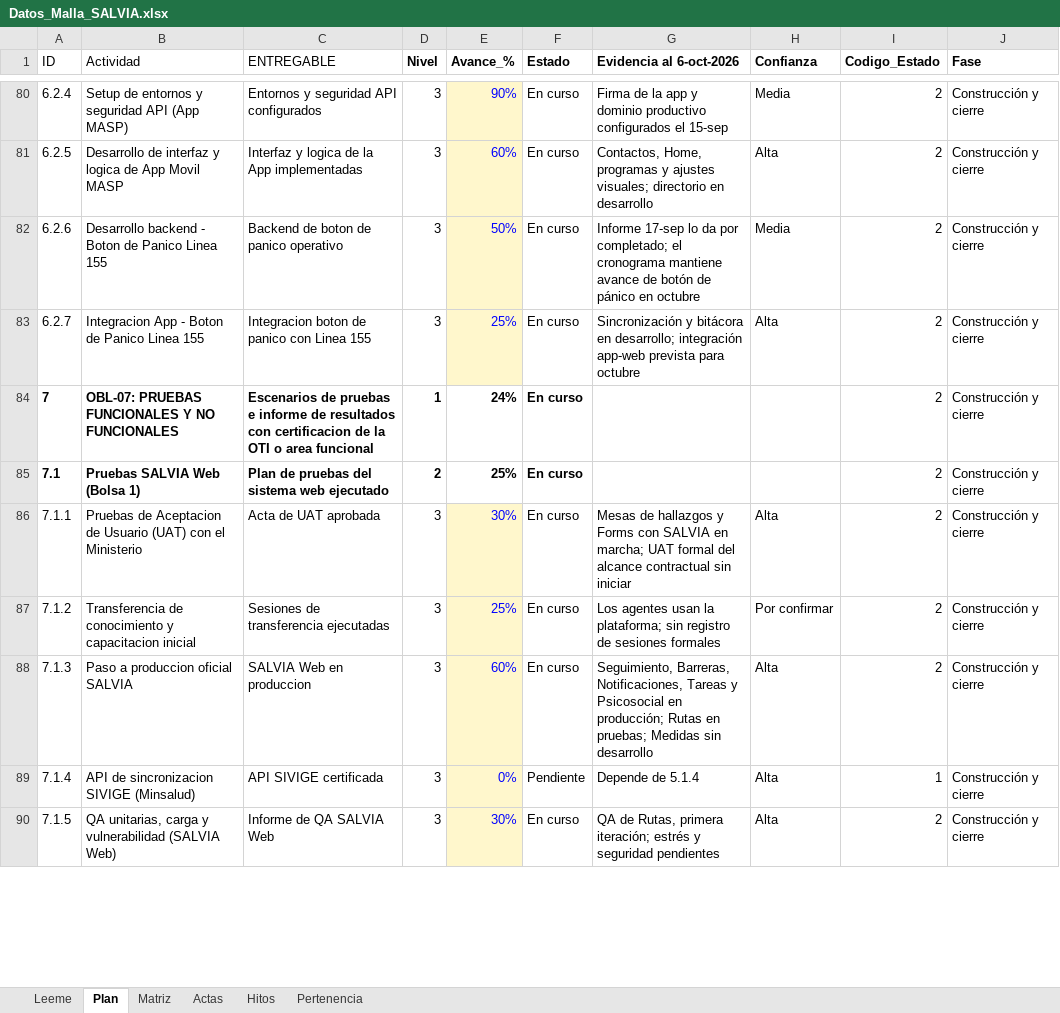
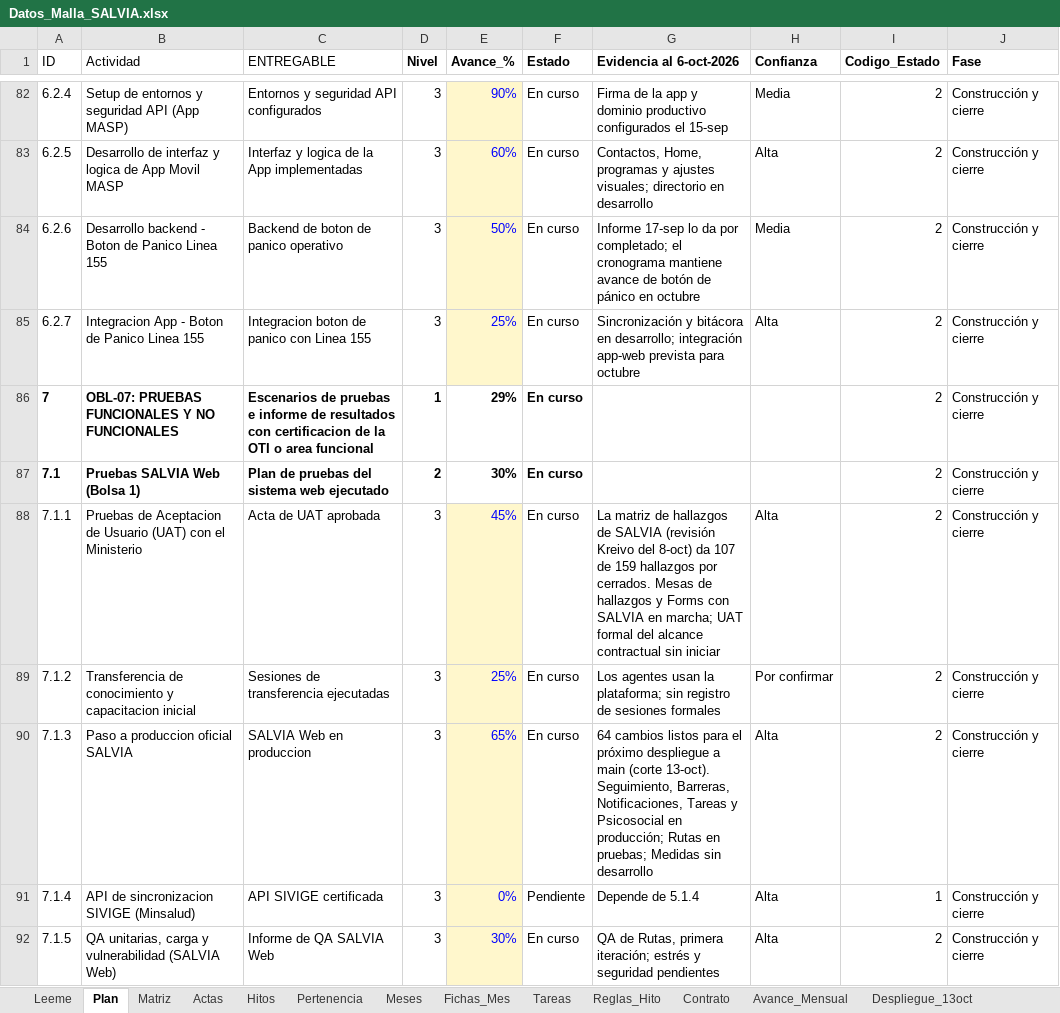
Before and after one commit to KreivoMockups/SalviaHitos_Gantt, an Excel workbook: Datos_Malla_SALVIA.xlsx, sheet Plan, drawn as a sheet; only a part is shown, gaps mark what is left out; values as stored, in another font and other column widths than the file's, no borders; charts and pictures and conditional formats not drawn; addresses are those after the commit; the diff covers the shown part only; the diff names each change by its address in the sheet, - before the commit and + after, or states it on an @@ line.

```diff
--- a/Datos_Malla_SALVIA.xlsx (sheet Plan)
+++ b/Datos_Malla_SALVIA.xlsx (sheet Plan)
+sheet tab: Meses
+sheet tab: Fichas_Mes
+sheet tab: Tareas
+sheet tab: Reglas_Hito
+sheet tab: Contrato
+sheet tab: Avance_Mensual
+sheet tab: Despliegue_13oct
-E86 (Avance_%): 24%
+E86 (Avance_%): 29%
-E87 (Avance_%): 25%
+E87 (Avance_%): 30%
-E88 (Avance_%): 30%
+E88 (Avance_%): 45%
-G88 (Evidencia al 6-oct-2026): Mesas de…
+G88 (Evidencia al 6-oct-2026): La matriz de hallazgos de SALVIA (revisión Kreivo del 8-oct) da 107 de 159 hallazgos por cerrados. Mesas de…
-E90 (Avance_%): 60%
+E90 (Avance_%): 65%
-G90 (Evidencia al 6-oct-2026): Seguimiento, Barreras,…
+G90 (Evidencia al 6-oct-2026): 64 cambios listos para el próximo despliegue a main (corte 13-oct). Seguimiento, Barreras,…
```
Also changed, not shown: 2 added rows and 46 edited cells elsewhere in this sheet, sheet Matriz, sheet Actas, sheet Pertenencia, sheet Leeme, other sheet tabs, formulas that keep their value, charts or pictures, 3 other files.
